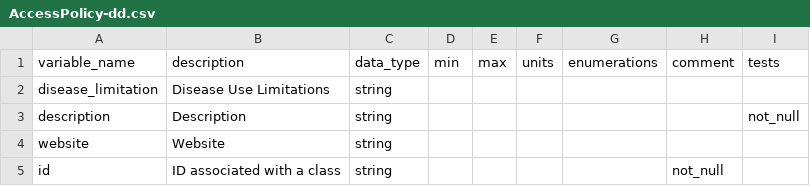
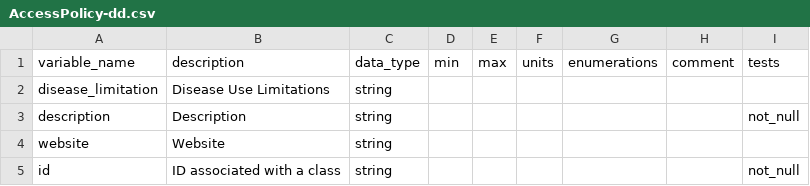
Before and after one commit to NIH-NCPI/anvil_dbt_project, a CSV file: data/static/ftd_data_dictionaries/AccessPolicy-dd.csv, drawn as a sheet.

```diff
--- a/data/static/ftd_data_dictionaries/AccessPolicy-dd.csv
+++ b/data/static/ftd_data_dictionaries/AccessPolicy-dd.csv
@@ -4,2 +4,2 @@ description,Description,string,,,,,,not_null
 website,Website,string,,,,,,
-id,ID associated with a class,string,,,,,not_null
+id,ID associated with a class,string,,,,,,not_null
```
Also changed, not shown: data/static/ftd_data_dictionaries/AccessPolicy_access_policy_code-dd.csv, data/static/ftd_data_dictionaries/Demographics-dd.csv, 14 other files.
